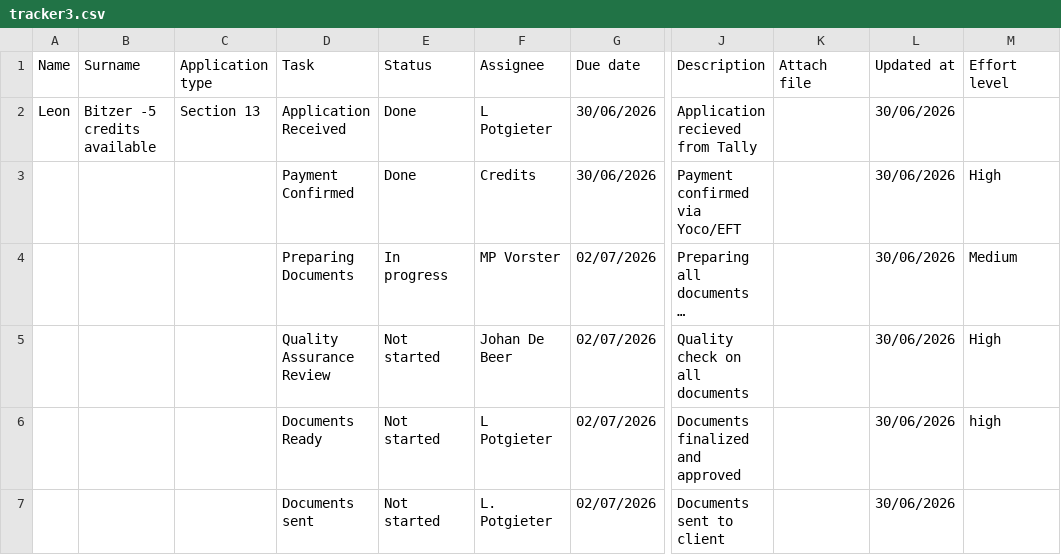
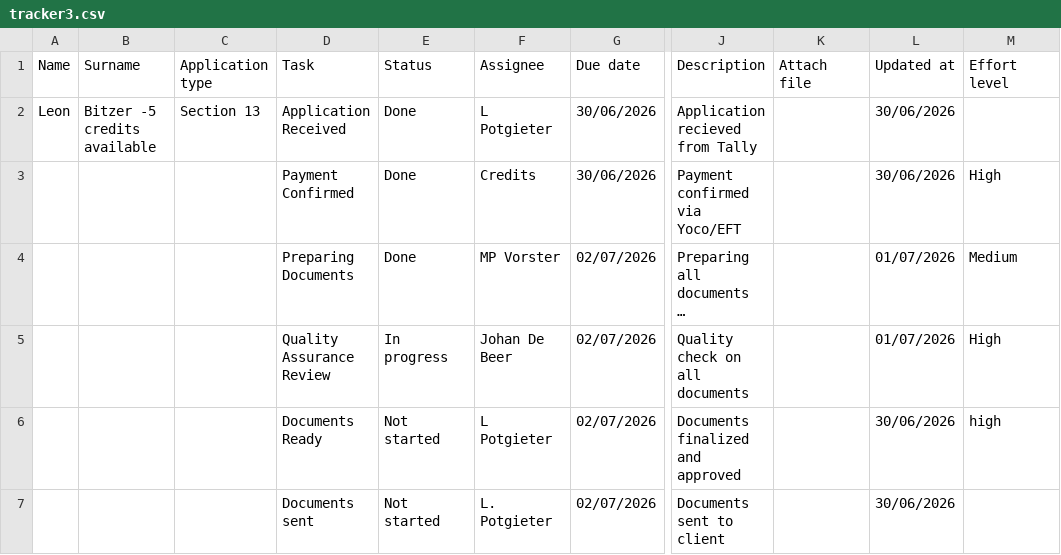
Before and after one commit to johandebeer21/Tracker-Demo, a CSV file: tracker3.csv, drawn as a sheet; only a part is shown, gaps mark what is left out; long unchanged cells end in …; the diff names each change by its address in the sheet, - before the commit and + after, or states it on an @@ line.

Commit message:
Update tracker3.csv

```diff
--- a/tracker3.csv
+++ b/tracker3.csv
-E4 (Status): In progress
+E4 (Status): Done
-L4:L5 (Updated at): 30/06/2026
+L4:L5 (Updated at): 01/07/2026
-E5 (Status): Not started
+E5 (Status): In progress
```
